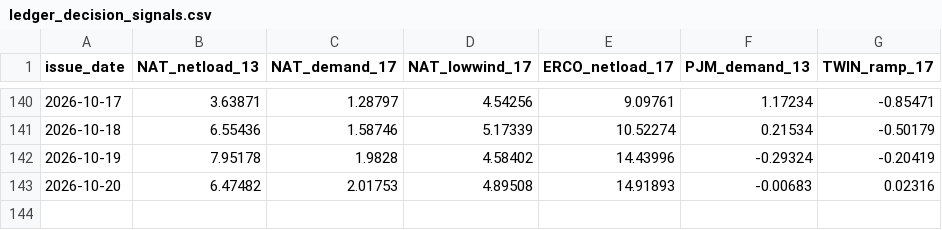
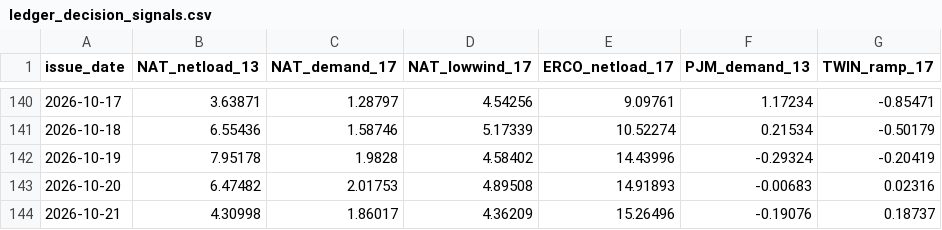
Before and after one commit to quantarram/weather-impacts-dashboard, a CSV file: data/ledger_decision_signals.csv, drawn as a sheet; only a part is shown, gaps mark what is left out.

```diff
--- a/data/ledger_decision_signals.csv
+++ b/data/ledger_decision_signals.csv
@@ -143 +143,2 @@ issue_date,NAT_netload_13,NAT_demand_17,NAT_lowwind_17,ERCO_netload_17,PJM_deman
 2026-10-20,6.47482,2.01753,4.89508,14.91893,-0.00683,0.02316
+2026-10-21,4.30998,1.86017,4.36209,15.26496,-0.19076,0.18737
```
Also changed, not shown: data/ledger_burn.csv, data/ledger_storage.csv, 5 other files.
